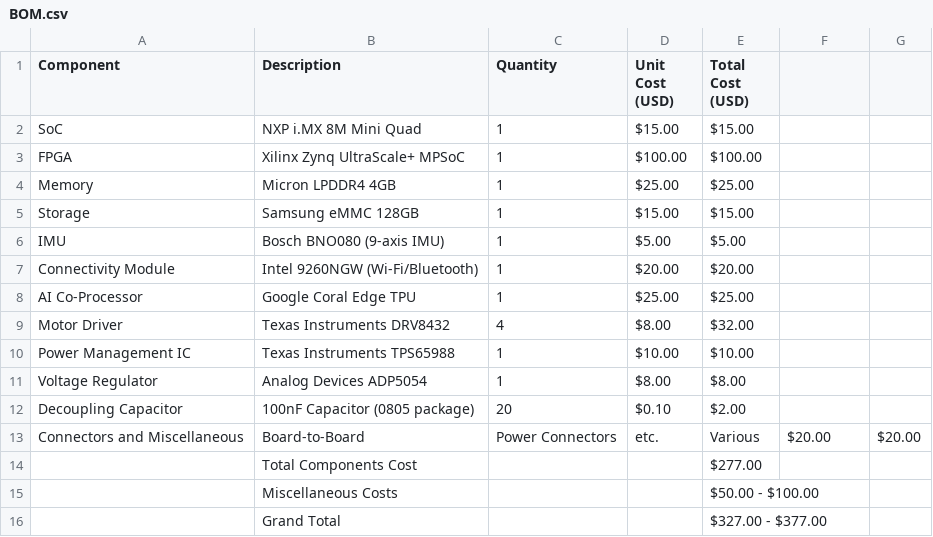
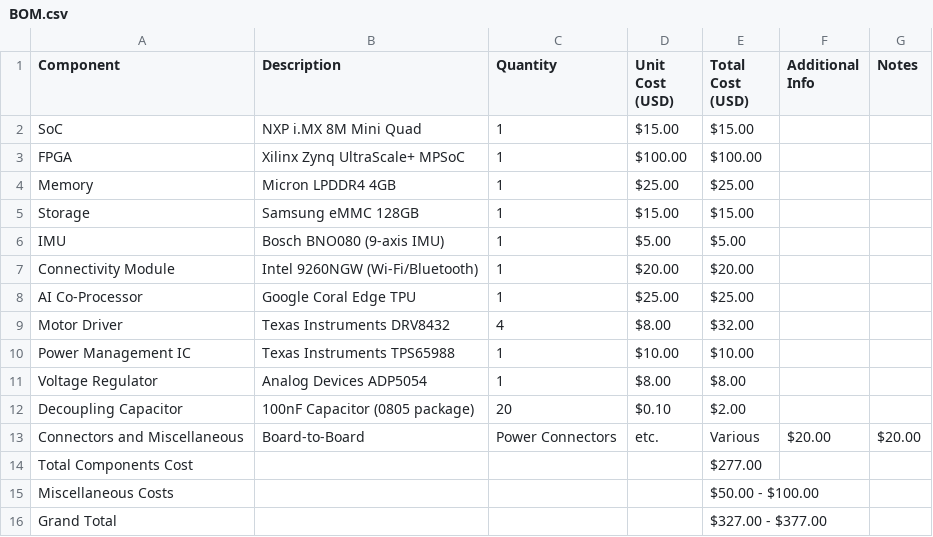
Before and after one commit to HermiTech-LLC/Morty, a CSV file: mother/BOM.csv, drawn as a sheet; removed rows and columns are numbered as before the commit, all else as after; the diff names each change by its address in the sheet, - before the commit and + after, or states it on an @@ line.

Commit message:
Update BOM.csv

```diff
--- a/mother/BOM.csv
+++ b/mother/BOM.csv
-F1: (empty)
+F1: Additional Info
-G1: (empty)
+G1: Notes
-row 14:  | Total Components Cost |  |  | $277.00
-row 15:  | Miscellaneous Costs |  |  | $50.00 - $100.00
-row 16:  | Grand Total |  |  | $327.00 - $377.00
+row 14: Total Components Cost |  |  |  | $277.00
+row 15: Miscellaneous Costs |  |  |  | $50.00 - $100.00
+row 16: Grand Total |  |  |  | $327.00 - $377.00
```
